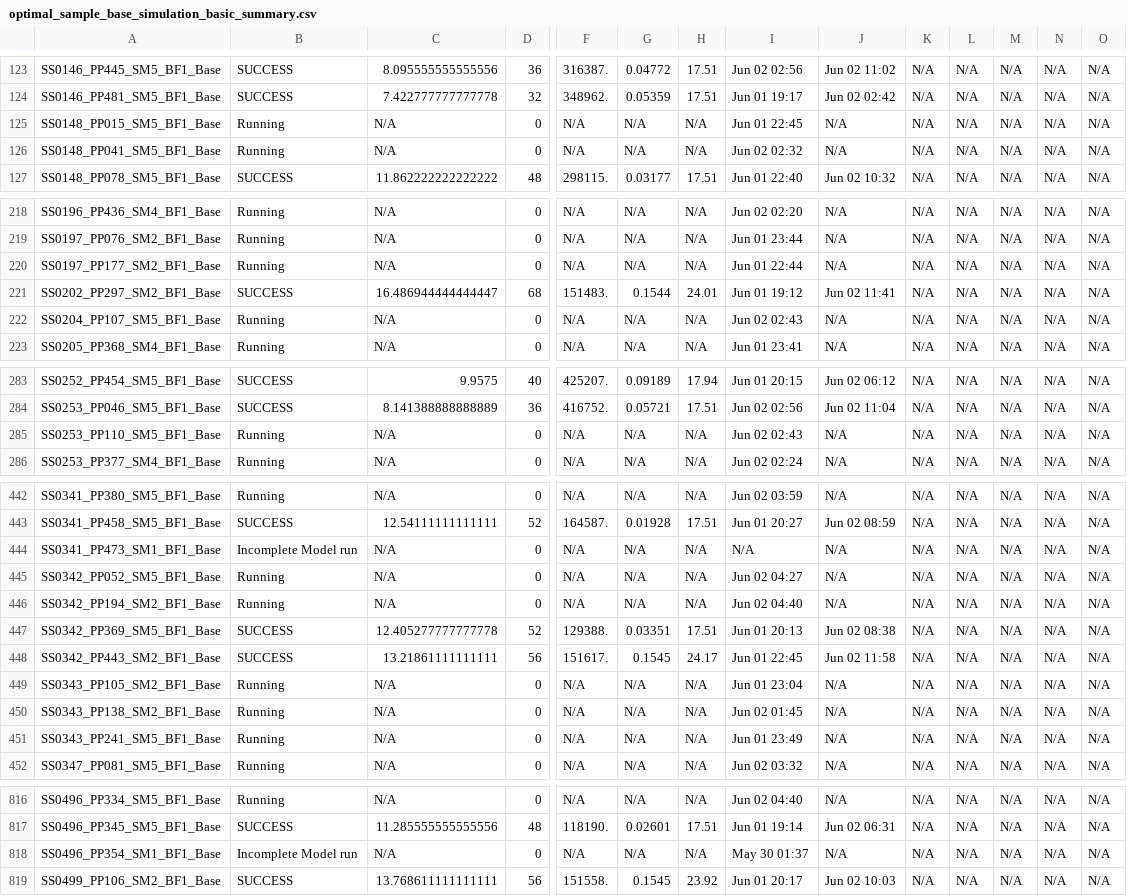
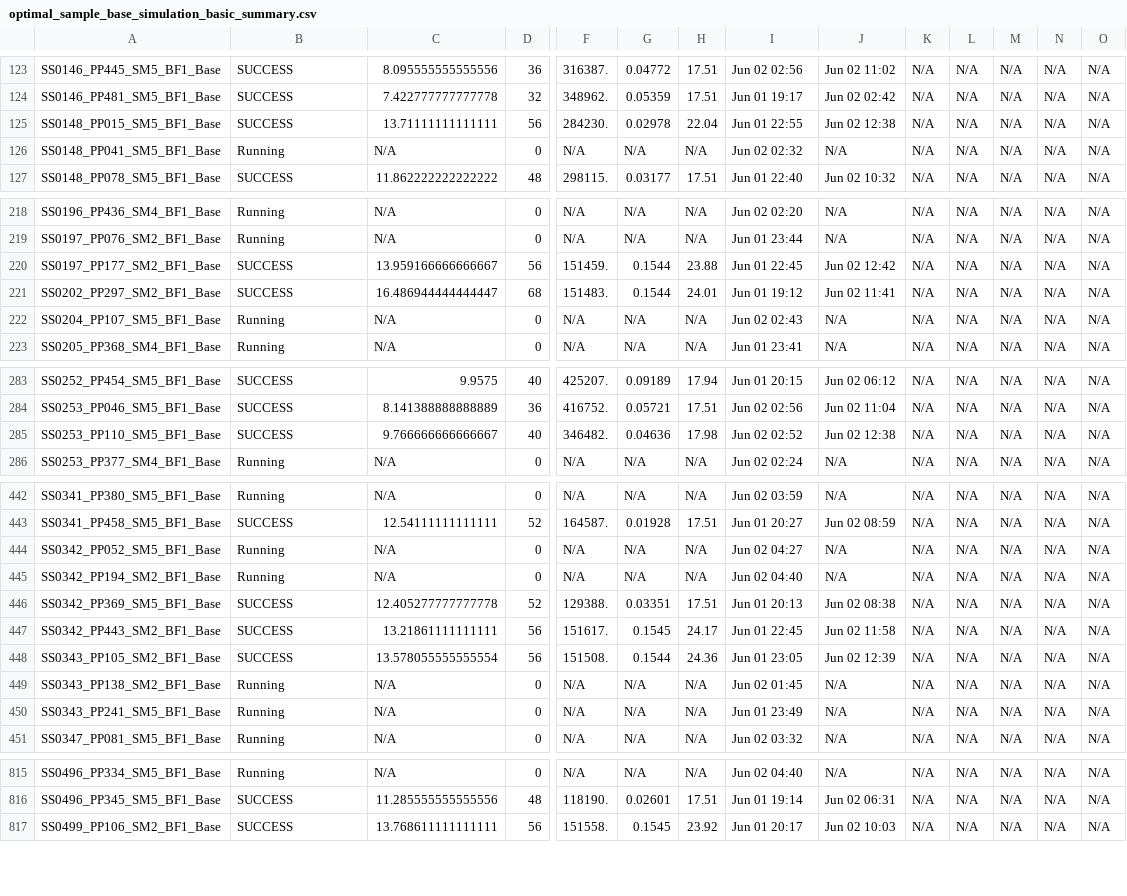
Before and after one commit to akhalid-twi/LWI-production, a CSV file: assets/optimal_sample_base_simulation_basic_summary.csv, drawn as a sheet; only a part is shown, gaps mark what is left out; removed rows and columns are numbered as before the commit, all else as after; rows hold the shown columns only; the diff covers the shown part only; the diff names each change by its address in the sheet, - before the commit and + after, or states it on an @@ line.

```diff
--- a/assets/optimal_sample_base_simulation_basic_summary.csv
+++ b/assets/optimal_sample_base_simulation_basic_summary.csv
-B125: Running
+B125: SUCCESS
-C125: N/A
+C125: 13.71111111111111
-D125: 0
+D125: 56
-F125: N/A
+F125: 284230.
-G125: N/A
+G125: 0.02978
-H125: N/A
+H125: 22.04
-I125: Jun 01 22:45
+I125: Jun 01 22:55
-J125: N/A
+J125: Jun 02 12:38
-B220: Running
+B220: SUCCESS
-C220: N/A
+C220: 13.959166666666667
-D220: 0
+D220: 56
-F220: N/A
+F220: 151459.
-G220: N/A
+G220: 0.1544
-H220: N/A
+H220: 23.88
-I220: Jun 01 22:44
+I220: Jun 01 22:45
-J220: N/A
+J220: Jun 02 12:42
-B285: Running
+B285: SUCCESS
-C285: N/A
+C285: 9.766666666666667
-D285: 0
+D285: 40
-F285: N/A
+F285: 346482.
-G285: N/A
+G285: 0.04636
-H285: N/A
+H285: 17.98
-I285: Jun 02 02:43
+I285: Jun 02 02:52
-J285: N/A
+J285: Jun 02 12:38
-row 444: SS0341_PP473_SM1_BF1_Base | Incomplete Model run | N/A | 0 | N/A | N/A | N/A | N/A | N/A | N/A | N/A | N/A | N/A | N/A
-B448: Running
+B448: SUCCESS
-C448: N/A
+C448: 13.578055555555554
-D448: 0
+D448: 56
-F448: N/A
+F448: 151508.
-G448: N/A
+G448: 0.1544
-H448: N/A
+H448: 24.36
-I448: Jun 01 23:04
+I448: Jun 01 23:05
-J448: N/A
+J448: Jun 02 12:39
-row 818: SS0496_PP354_SM1_BF1_Base | Incomplete Model run | N/A | 0 | N/A | N/A | N/A | May 30 01:37 | N/A | N/A | N/A | N/A | N/A | N/A
```
Also changed, not shown: 23 edited cells elsewhere in this file, assets/optimal_sample_base_simulation_HDF_summary.csv.
